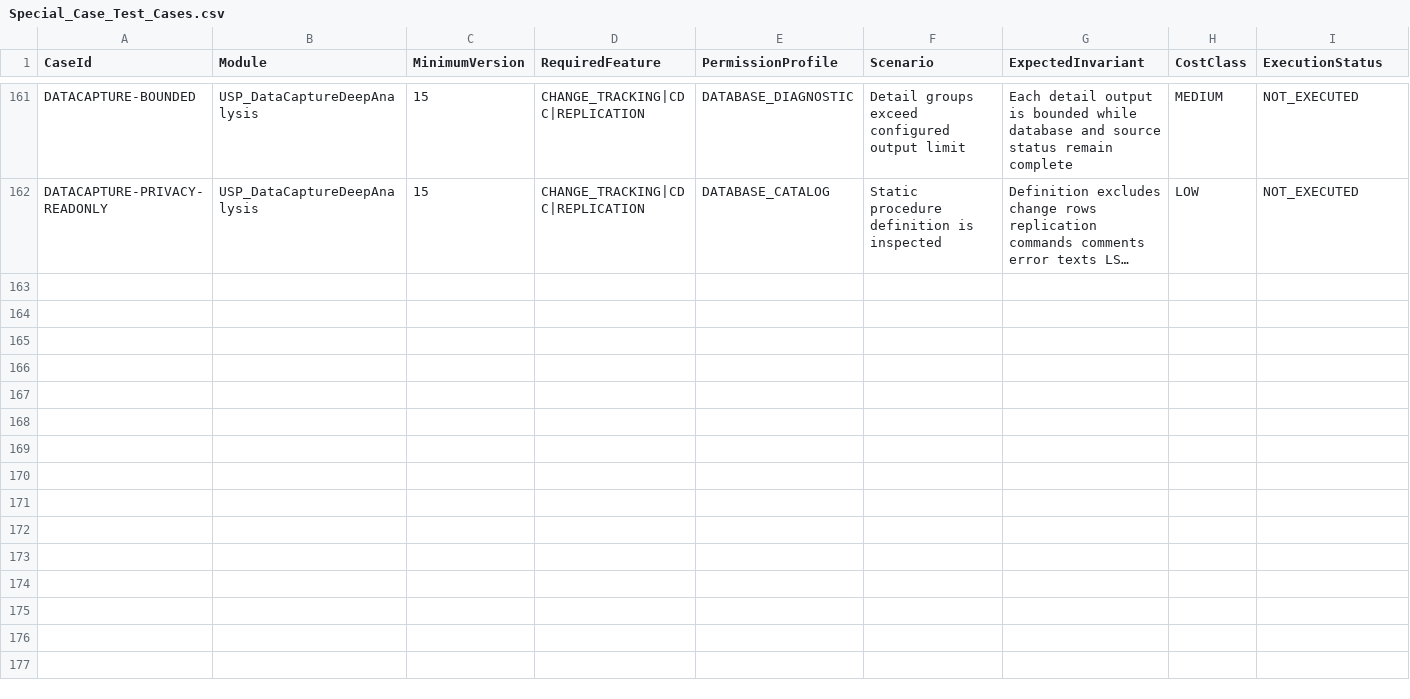
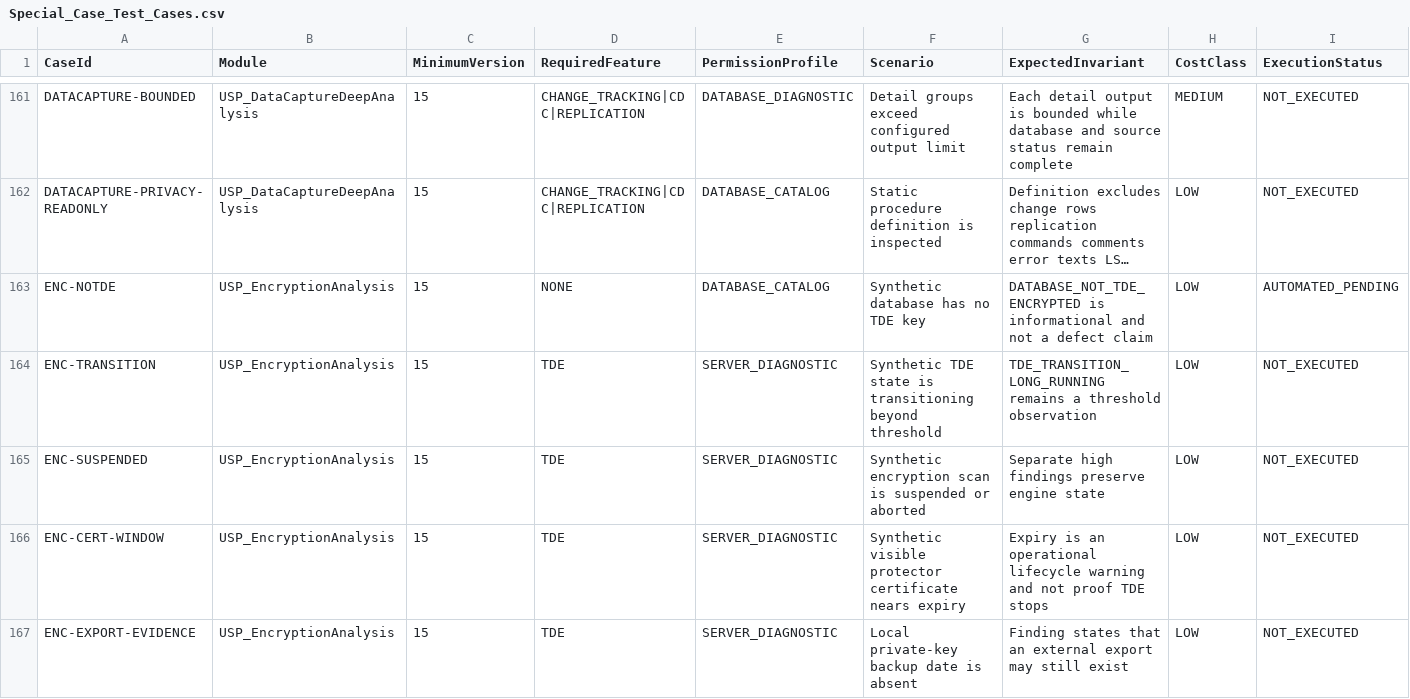
Before and after one commit to gecompat/SQL_Server_Analyze, a CSV file: Metadata/Quality/Special_Case_Test_Cases.csv, drawn as a sheet; only a part is shown, gaps mark what is left out; long unchanged cells end in …; rows hold the shown columns only; the diff covers the shown part only; the diff names each change by its address in the sheet, - before the commit and + after, or states it on an @@ line.

```diff
--- a/Metadata/Quality/Special_Case_Test_Cases.csv
+++ b/Metadata/Quality/Special_Case_Test_Cases.csv
+row 163: ENC-NOTDE | USP_EncryptionAnalysis | 15 | NONE | DATABASE_CATALOG | Synthetic database has no TDE key | DATABASE_NOT_TDE_ENCRYPTED is informational and not a defect claim | LOW | AUTOMATED_PENDING
+row 164: ENC-TRANSITION | USP_EncryptionAnalysis | 15 | TDE | SERVER_DIAGNOSTIC | Synthetic TDE state is transitioning beyond threshold | TDE_TRANSITION_LONG_RUNNING remains a threshold observation | LOW | NOT_EXECUTED
+row 165: ENC-SUSPENDED | USP_EncryptionAnalysis | 15 | TDE | SERVER_DIAGNOSTIC | Synthetic encryption scan is suspended or aborted | Separate high findings preserve engine state | LOW | NOT_EXECUTED
+row 166: ENC-CERT-WINDOW | USP_EncryptionAnalysis | 15 | TDE | SERVER_DIAGNOSTIC | Synthetic visible protector certificate nears expiry | Expiry is an operational lifecycle warning and not proof TDE stops | LOW | NOT_EXECUTED
+row 167: ENC-EXPORT-EVIDENCE | USP_EncryptionAnalysis | 15 | TDE | SERVER_DIAGNOSTIC | Local private-key backup date is absent | Finding states that an external export may still exist | LOW | NOT_EXECUTED
```
Also changed, not shown: 15 added rows elsewhere in this file, Metadata/Inventory/Parameters.csv, Metadata/Inventory/PermissionsAndFeatures.csv, 44 other files.
